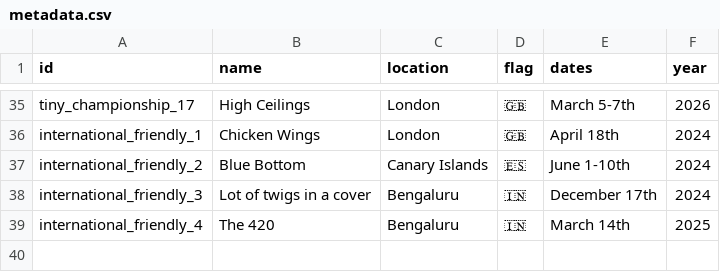
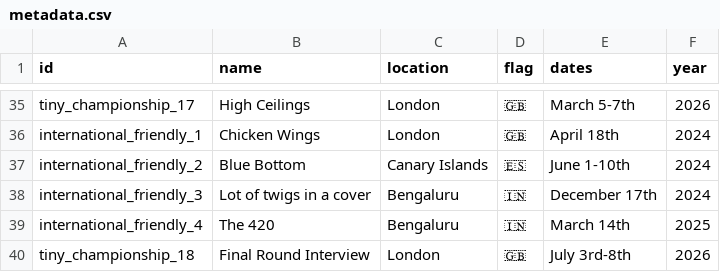
Before and after one commit to akash-suresh/three-of-spades, a CSV file: tourney_data/metadata.csv, drawn as a sheet; only a part is shown, gaps mark what is left out; the diff names each change by its address in the sheet, - before the commit and + after, or states it on an @@ line.

Commit message:
Add tiny championship 18: Final Round Interview

```diff
--- a/tourney_data/metadata.csv
+++ b/tourney_data/metadata.csv
+row 40: tiny_championship_18 | Final Round Interview | London | 🇬🇧 | July 3rd-8th | 2026
```
Also changed, not shown: 2 other files.
